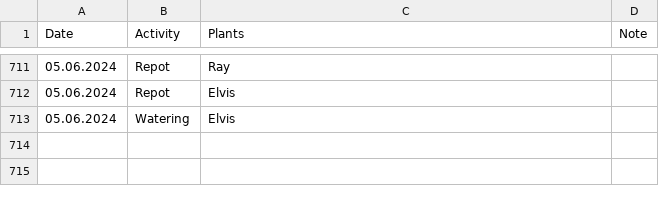
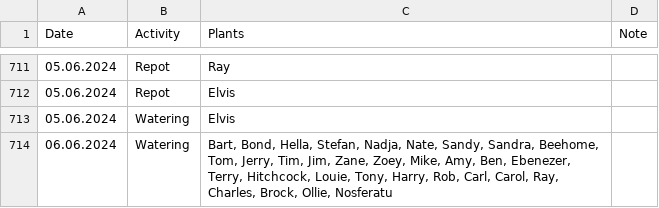
Before and after one commit to MarcoTz/Plants, a CSV file: Logs/Activities.csv, drawn as a sheet; only a part is shown, gaps mark what is left out; the diff names each change by its address in the sheet, - before the commit and + after, or states it on an @@ line.

```diff
--- a/Logs/Activities.csv
+++ b/Logs/Activities.csv
+row 714: 06.06.2024 | Watering | Bart, Bond, Hella, Stefan, Nadja, Nate, Sandy, Sandra, Beehome, Tom, Jerry, Tim, Jim, Zane, Zoey, Mike, Amy, Ben, Ebenezer, Terry, Hitchcock, Louie, Tony, Harry, Rob, Carl, Carol, Ray, Charles, Brock, Ollie, Nosferatu
```
Also changed, not shown: 3 other files.
